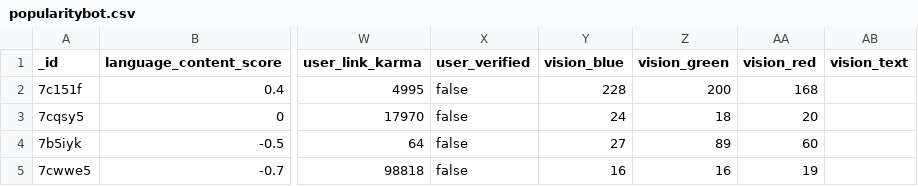
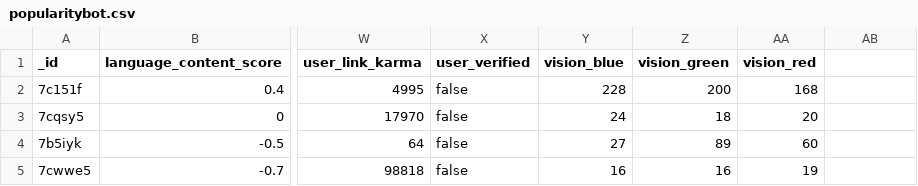
Before and after one commit to pjmedina/popularitybot, a CSV file: data/popularitybot.csv, drawn as a sheet; only a part is shown, gaps mark what is left out; the diff names each change by its address in the sheet, - before the commit and + after, or states it on an @@ line.

Commit message:
Removed vision_text from csv.

```diff
--- a/data/popularitybot.csv
+++ b/data/popularitybot.csv
-AB1: vision_text
+AB1: (empty)
```
